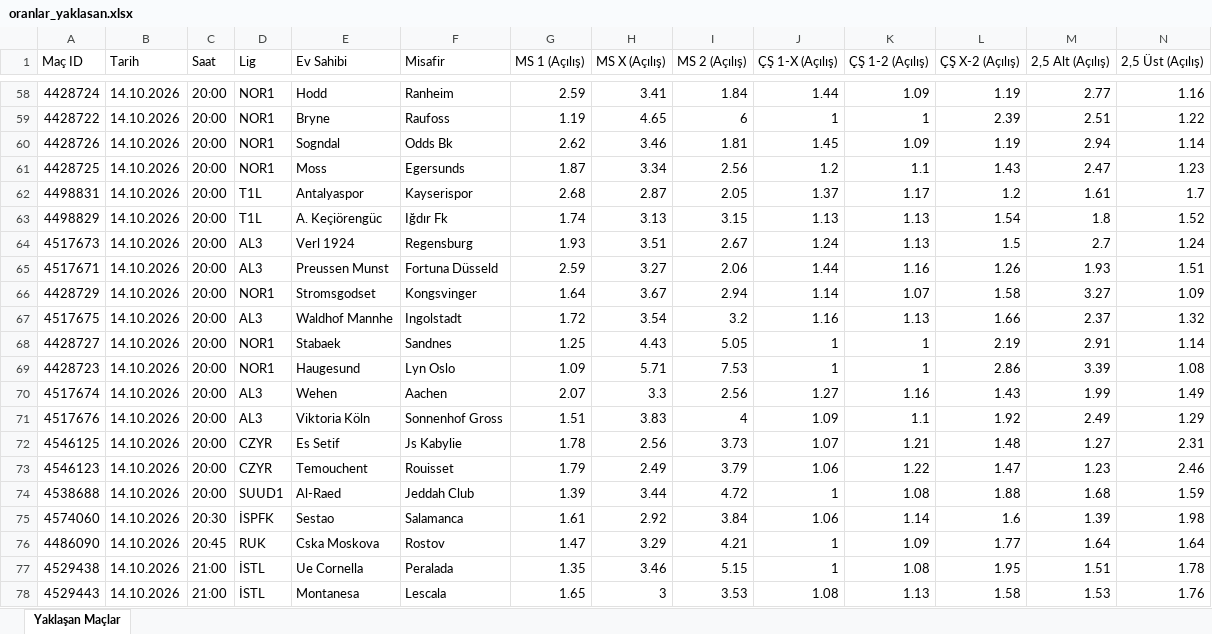
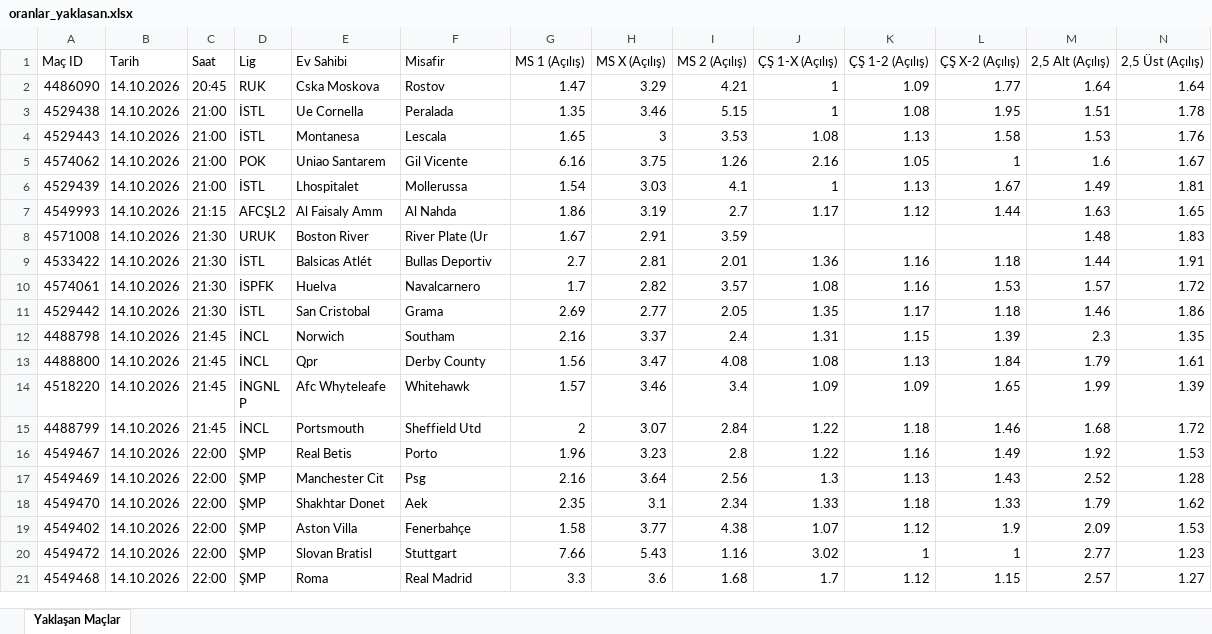
Before and after one commit to MuSa60-12/mackolik-oranlar, an Excel workbook: oranlar_yaklasan.xlsx, sheet Yaklaşan Maçlar, drawn as a sheet; only a part is shown, gaps mark what is left out; the shorter side is filled out with more unchanged rows; values as stored, in another font and other column widths than the file's, no borders; rows hold the shown columns only; the diff covers the shown part only; the diff names each change by its address in the sheet, - before the commit and + after, or states it on an @@ line.

```diff
--- a/oranlar_yaklasan.xlsx (sheet Yaklaşan Maçlar)
+++ b/oranlar_yaklasan.xlsx (sheet Yaklaşan Maçlar)
-row 58: 4428724 | 14.10.2026 | 20:00 | NOR1 | Hodd | Ranheim | 2.59 | 3.41 | 1.84 | 1.44 | 1.09 | 1.19 | 2.77 | 1.16
-row 59: 4428722 | 14.10.2026 | 20:00 | NOR1 | Bryne | Raufoss | 1.19 | 4.65 | 6 | 1 | 1 | 2.39 | 2.51 | 1.22
-row 60: 4428726 | 14.10.2026 | 20:00 | NOR1 | Sogndal | Odds Bk | 2.62 | 3.46 | 1.81 | 1.45 | 1.09 | 1.19 | 2.94 | 1.14
-row 61: 4428725 | 14.10.2026 | 20:00 | NOR1 | Moss | Egersunds | 1.87 | 3.34 | 2.56 | 1.2 | 1.1 | 1.43 | 2.47 | 1.23
-row 62: 4498831 | 14.10.2026 | 20:00 | T1L | Antalyaspor | Kayserispor | 2.68 | 2.87 | 2.05 | 1.37 | 1.17 | 1.2 | 1.61 | 1.7
-row 63: 4498829 | 14.10.2026 | 20:00 | T1L | A. Keçiörengüc | Iğdır Fk | 1.74 | 3.13 | 3.15 | 1.13 | 1.13 | 1.54 | 1.8 | 1.52
-row 64: 4517673 | 14.10.2026 | 20:00 | AL3 | Verl 1924 | Regensburg | 1.93 | 3.51 | 2.67 | 1.24 | 1.13 | 1.5 | 2.7 | 1.24
-row 65: 4517671 | 14.10.2026 | 20:00 | AL3 | Preussen Munst | Fortuna Düsseld | 2.59 | 3.27 | 2.06 | 1.44 | 1.16 | 1.26 | 1.93 | 1.51
-row 66: 4428729 | 14.10.2026 | 20:00 | NOR1 | Stromsgodset | Kongsvinger | 1.64 | 3.67 | 2.94 | 1.14 | 1.07 | 1.58 | 3.27 | 1.09
-row 67: 4517675 | 14.10.2026 | 20:00 | AL3 | Waldhof Mannhe | Ingolstadt | 1.72 | 3.54 | 3.2 | 1.16 | 1.13 | 1.66 | 2.37 | 1.32
-row 68: 4428727 | 14.10.2026 | 20:00 | NOR1 | Stabaek | Sandnes | 1.25 | 4.43 | 5.05 | 1 | 1 | 2.19 | 2.91 | 1.14
-row 69: 4428723 | 14.10.2026 | 20:00 | NOR1 | Haugesund | Lyn Oslo | 1.09 | 5.71 | 7.53 | 1 | 1 | 2.86 | 3.39 | 1.08
-row 70: 4517674 | 14.10.2026 | 20:00 | AL3 | Wehen | Aachen | 2.07 | 3.3 | 2.56 | 1.27 | 1.16 | 1.43 | 1.99 | 1.49
-row 71: 4517676 | 14.10.2026 | 20:00 | AL3 | Viktoria Köln | Sonnenhof Gross | 1.51 | 3.83 | 4 | 1.09 | 1.1 | 1.92 | 2.49 | 1.29
-row 72: 4546125 | 14.10.2026 | 20:00 | CZYR | Es Setif | Js Kabylie | 1.78 | 2.56 | 3.73 | 1.07 | 1.21 | 1.48 | 1.27 | 2.31
-row 73: 4546123 | 14.10.2026 | 20:00 | CZYR | Temouchent | Rouisset | 1.79 | 2.49 | 3.79 | 1.06 | 1.22 | 1.47 | 1.23 | 2.46
-row 74: 4538688 | 14.10.2026 | 20:00 | SUUD1 | Al-Raed | Jeddah Club | 1.39 | 3.44 | 4.72 | 1 | 1.08 | 1.88 | 1.68 | 1.59
-row 75: 4574060 | 14.10.2026 | 20:30 | İSPFK | Sestao | Salamanca | 1.61 | 2.92 | 3.84 | 1.06 | 1.14 | 1.6 | 1.39 | 1.98
```
Also changed, not shown: 56 removed rows elsewhere in this sheet, oranlar_tamamlanan.xlsx.
